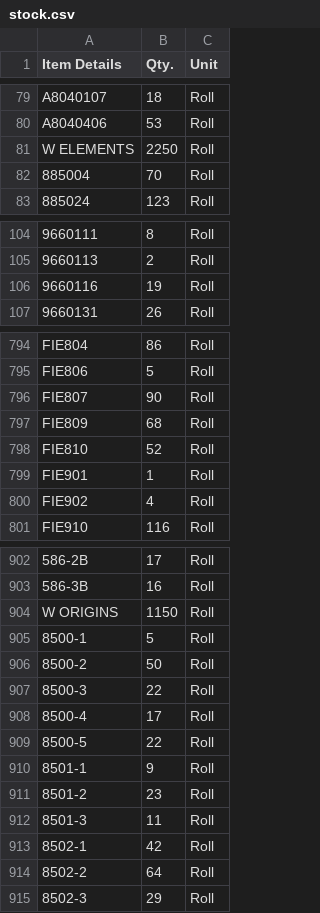
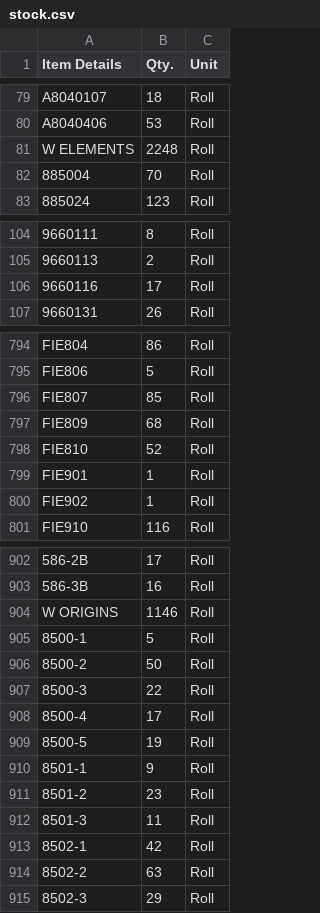
Before and after one commit to Udcimpex2025/stock-checker, a CSV file: stock.csv, drawn as a sheet; only a part is shown, gaps mark what is left out; the diff covers the shown part only; the diff names each change by its address in the sheet, - before the commit and + after, or states it on an @@ line.

Commit message:
Add files via upload

```diff
--- a/stock.csv
+++ b/stock.csv
-B81 (Qty.): 2250
+B81 (Qty.): 2248
-B106 (Qty.): 19
+B106 (Qty.): 17
-B796 (Qty.): 90
+B796 (Qty.): 85
-B800 (Qty.): 4
+B800 (Qty.): 1
-B904 (Qty.): 1150
+B904 (Qty.): 1146
-B909 (Qty.): 22
+B909 (Qty.): 19
-B914 (Qty.): 64
+B914 (Qty.): 63
```
Also changed, not shown: 17 edited cells elsewhere in this file.
